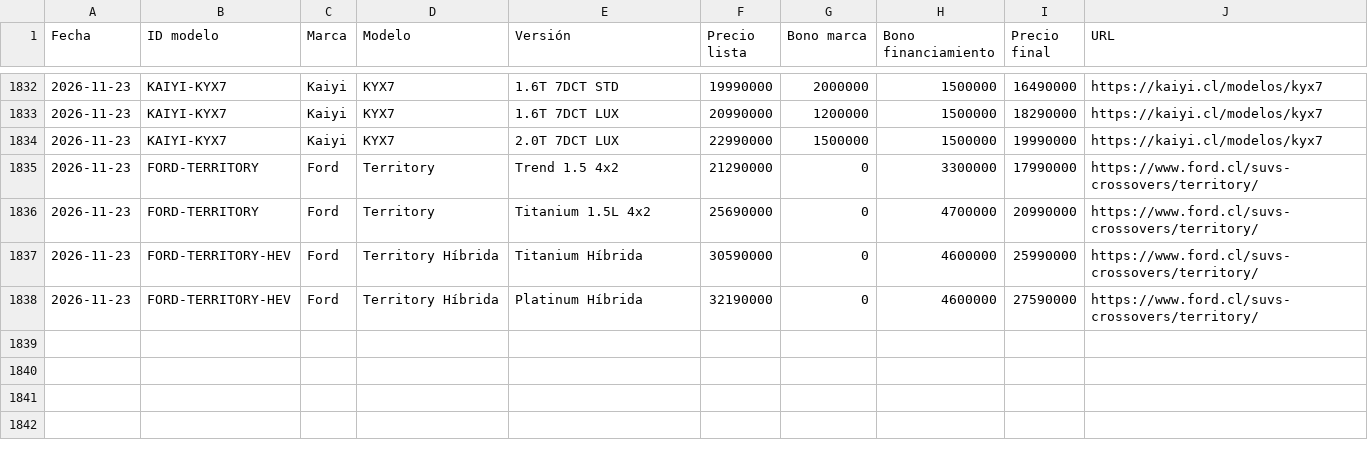
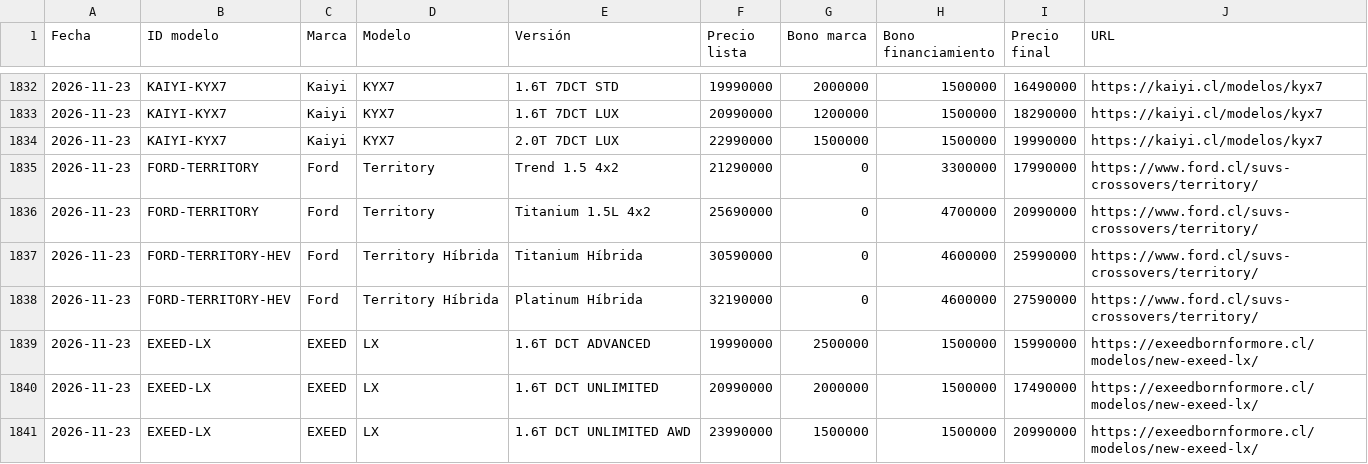
Before and after one commit to lucaskmcrf-source/precios-competencia, a CSV file: historial.csv, drawn as a sheet; only a part is shown, gaps mark what is left out.

```diff
--- a/historial.csv
+++ b/historial.csv
@@ -1838 +1838,4 @@ Fecha,ID modelo,Marca,Modelo,Versión,Precio lista,Bono marca,Bono financiamient
 2026-11-23,FORD-TERRITORY-HEV,Ford,Territory Híbrida,Platinum Híbrida,32190000,0,4600000,27590000,https://www.ford.cl/suvs-crossovers/territory/
+2026-11-23,EXEED-LX,EXEED,LX,1.6T DCT ADVANCED,19990000,2500000,1500000,15990000,https://exeedbornformore.cl/modelos/new-exeed-lx/
+2026-11-23,EXEED-LX,EXEED,LX,1.6T DCT UNLIMITED,20990000,2000000,1500000,17490000,https://exeedbornformore.cl/modelos/new-exeed-lx/
+2026-11-23,EXEED-LX,EXEED,LX,1.6T DCT UNLIMITED AWD,23990000,1500000,1500000,20990000,https://exeedbornformore.cl/modelos/new-exeed-lx/
```
